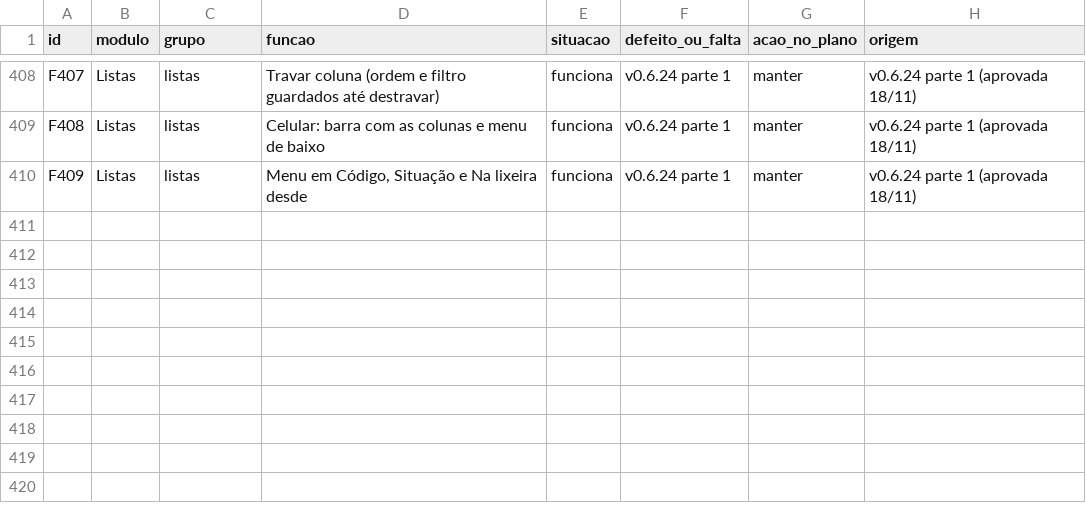
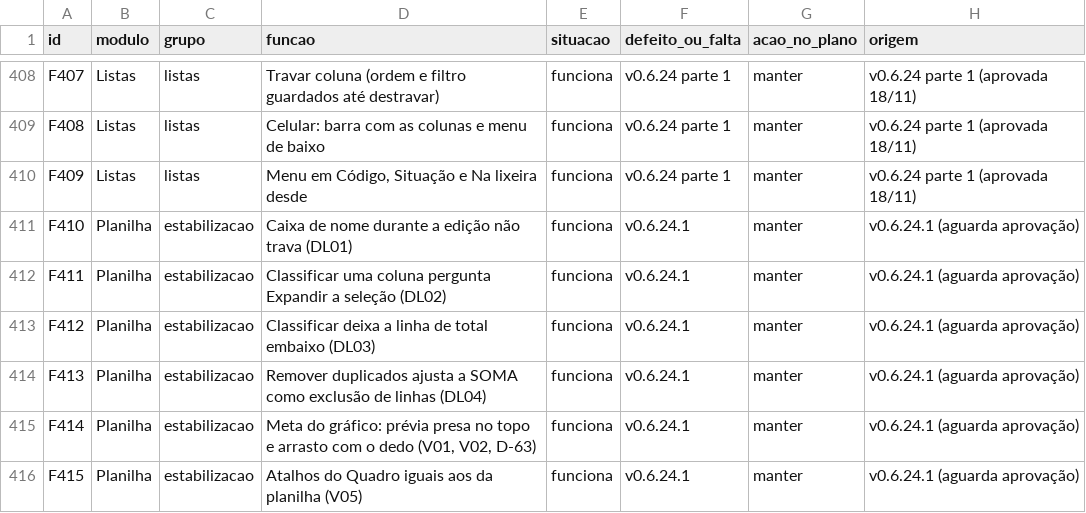
Before and after one commit to EliasGrigori/EFCdocs, a CSV file: fonte/docs/features.csv, drawn as a sheet; only a part is shown, gaps mark what is left out; the diff names each change by its address in the sheet, - before the commit and + after, or states it on an @@ line.

```diff
--- a/fonte/docs/features.csv
+++ b/fonte/docs/features.csv
+row 411: F410 | Planilha | estabilizacao | Caixa de nome durante a edição não trava (DL01) | funciona | v0.6.24.1 | manter | v0.6.24.1 (aguarda aprovação)
+row 412: F411 | Planilha | estabilizacao | Classificar uma coluna pergunta Expandir a seleção (DL02) | funciona | v0.6.24.1 | manter | v0.6.24.1 (aguarda aprovação)
+row 413: F412 | Planilha | estabilizacao | Classificar deixa a linha de total embaixo (DL03) | funciona | v0.6.24.1 | manter | v0.6.24.1 (aguarda aprovação)
+row 414: F413 | Planilha | estabilizacao | Remover duplicados ajusta a SOMA como exclusão de linhas (DL04) | funciona | v0.6.24.1 | manter | v0.6.24.1 (aguarda aprovação)
+row 415: F414 | Planilha | estabilizacao | Meta do gráfico: prévia presa no topo e arrasto com o dedo (V01, V02, D-63) | funciona | v0.6.24.1 | manter | v0.6.24.1 (aguarda aprovação)
+row 416: F415 | Planilha | estabilizacao | Atalhos do Quadro iguais aos da planilha (V05) | funciona | v0.6.24.1 | manter | v0.6.24.1 (aguarda aprovação)
```
Also changed, not shown: 22 other files.
